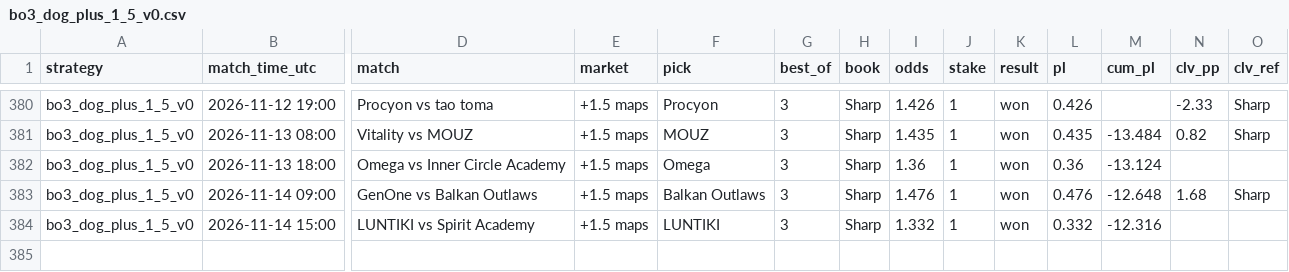
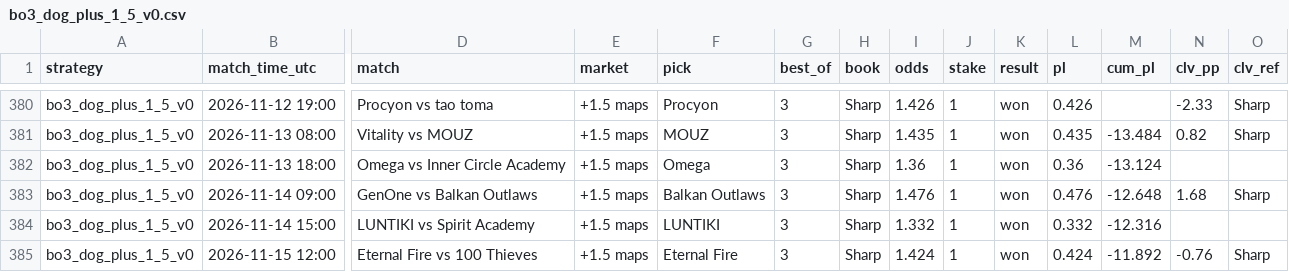
Before and after one commit to hyprcs/cs2hub, a CSV file: strategies/data/bo3_dog_plus_1_5_v0.csv, drawn as a sheet; only a part is shown, gaps mark what is left out; rows hold the shown columns only; the diff names each change by its address in the sheet, - before the commit and + after, or states it on an @@ line.

```diff
--- a/strategies/data/bo3_dog_plus_1_5_v0.csv
+++ b/strategies/data/bo3_dog_plus_1_5_v0.csv
+row 385: bo3_dog_plus_1_5_v0 | 2026-11-15 12:00 | Eternal Fire vs 100 Thieves | +1.5 maps | Eternal Fire | 3 | Sharp | 1.424 | 1 | won | 0.424 | -11.892 | -0.76 | Sharp
```
Also changed, not shown: strategies/data/all.csv, strategies/data/bo3_dog_plus_1_5_bookC_v0.csv, 10 other files.
